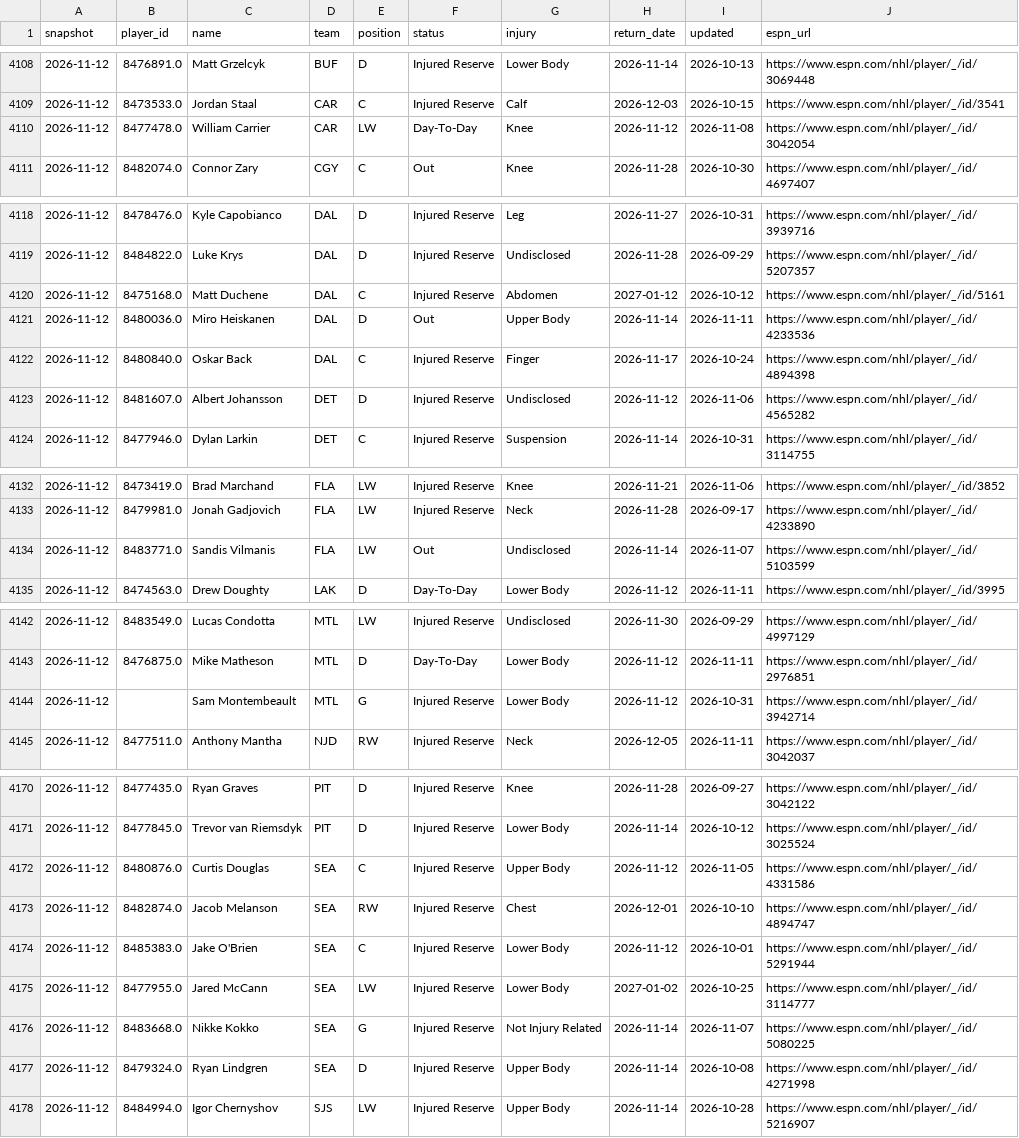
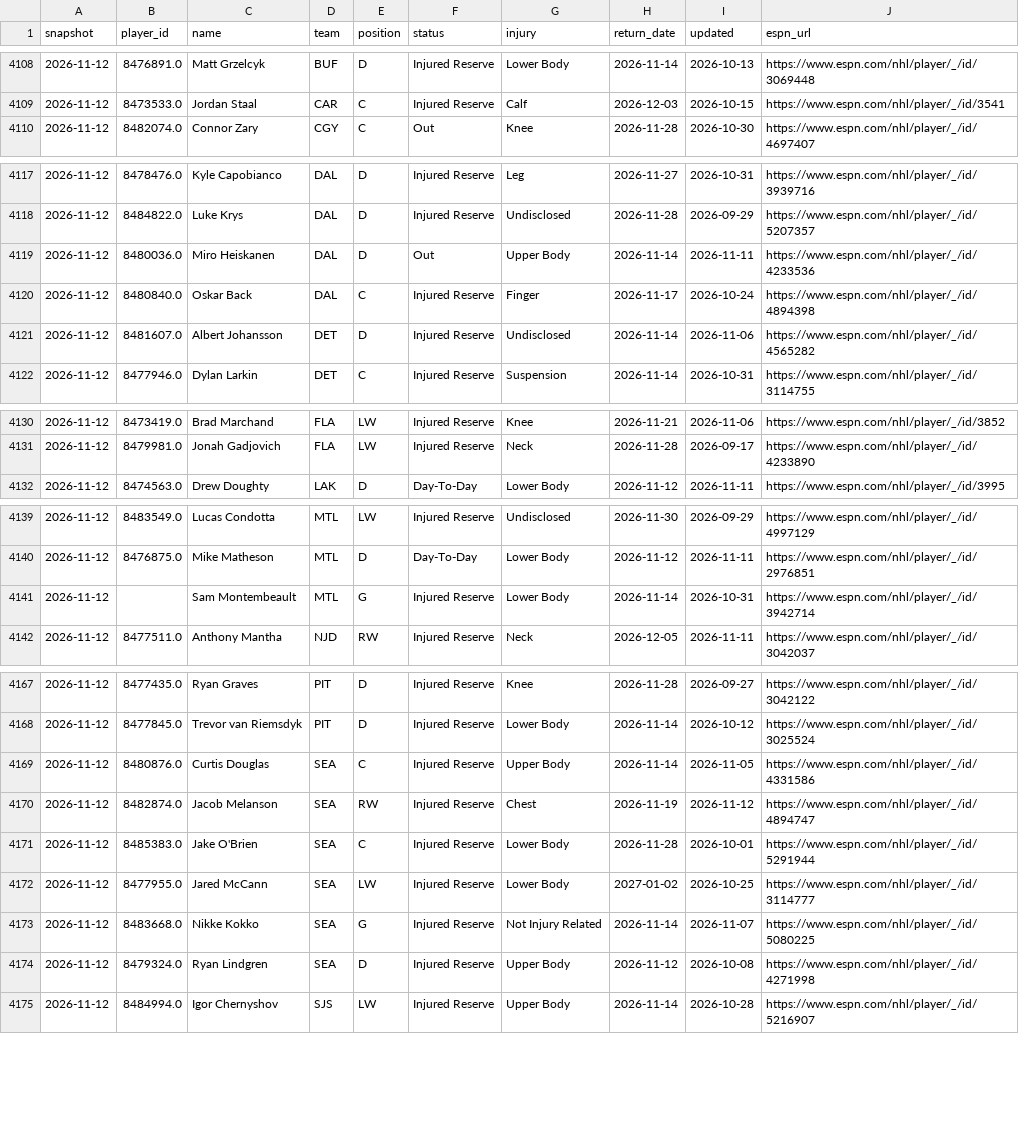
Before and after one commit to juhaopesonen/NHL-stats, a CSV file: data/2026-27/injuries.csv, drawn as a sheet; only a part is shown, gaps mark what is left out; the diff covers the shown part only.

```diff
--- a/data/2026-27/injuries.csv
+++ b/data/2026-27/injuries.csv
@@ -4109,3 +4109,2 @@ snapshot,player_id,name,team,position,status,injury,return_date,updated,espn_url
 2026-11-12,8473533.0,Jordan Staal,CAR,C,Injured Reserve,Calf,2026-12-03,2026-10-15,https://www.espn.com/nhl/player/_/id/3541
-2026-11-12,8477478.0,William Carrier,CAR,LW,Day-To-Day,Knee,2026-11-12,2026-11-08,https://www.espn.com/nhl/player/_/id/3042054
 2026-11-12,8482074.0,Connor Zary,CGY,C,Out,Knee,2026-11-28,2026-10-30,https://www.espn.com/nhl/player/_/id/4697407
@@ -4119,6 +4118,5 @@ snapshot,player_id,name,team,position,status,injury,return_date,updated,espn_url
 2026-11-12,8484822.0,Luke Krys,DAL,D,Injured Reserve,Undisclosed,2026-11-28,2026-09-29,https://www.espn.com/nhl/player/_/id/5207357
-2026-11-12,8475168.0,Matt Duchene,DAL,C,Injured Reserve,Abdomen,2027-01-12,2026-10-12,https://www.espn.com/nhl/player/_/id/5161
 2026-11-12,8480036.0,Miro Heiskanen,DAL,D,Out,Upper Body,2026-11-14,2026-11-11,https://www.espn.com/nhl/player/_/id/4233536
 2026-11-12,8480840.0,Oskar Back,DAL,C,Injured Reserve,Finger,2026-11-17,2026-10-24,https://www.espn.com/nhl/player/_/id/4894398
-2026-11-12,8481607.0,Albert Johansson,DET,D,Injured Reserve,Undisclosed,2026-11-12,2026-11-06,https://www.espn.com/nhl/player/_/id/4565282
+2026-11-12,8481607.0,Albert Johansson,DET,D,Injured Reserve,Undisclosed,2026-11-14,2026-11-06,https://www.espn.com/nhl/player/_/id/4565282
 2026-11-12,8477946.0,Dylan Larkin,DET,C,Injured Reserve,Suspension,2026-11-14,2026-10-31,https://www.espn.com/nhl/player/_/id/3114755
@@ -4133,3 +4131,2 @@ snapshot,player_id,name,team,position,status,injury,return_date,updated,espn_url
 2026-11-12,8479981.0,Jonah Gadjovich,FLA,LW,Injured Reserve,Neck,2026-11-28,2026-09-17,https://www.espn.com/nhl/player/_/id/4233890
-2026-11-12,8483771.0,Sandis Vilmanis,FLA,LW,Out,Undisclosed,2026-11-14,2026-11-07,https://www.espn.com/nhl/player/_/id/5103599
 2026-11-12,8474563.0,Drew Doughty,LAK,D,Day-To-Day,Lower Body,2026-11-12,2026-11-11,https://www.espn.com/nhl/player/_/id/3995
@@ -4143,3 +4140,3 @@ snapshot,player_id,name,team,position,status,injury,return_date,updated,espn_url
 2026-11-12,8476875.0,Mike Matheson,MTL,D,Day-To-Day,Lower Body,2026-11-12,2026-11-11,https://www.espn.com/nhl/player/_/id/2976851
-2026-11-12,,Sam Montembeault,MTL,G,Injured Reserve,Lower Body,2026-11-12,2026-10-31,https://www.espn.com/nhl/player/_/id/3942714
+2026-11-12,,Sam Montembeault,MTL,G,Injured Reserve,Lower Body,2026-11-14,2026-10-31,https://www.espn.com/nhl/player/_/id/3942714
 2026-11-12,8477511.0,Anthony Mantha,NJD,RW,Injured Reserve,Neck,2026-12-05,2026-11-11,https://www.espn.com/nhl/player/_/id/3042037
@@ -4171,8 +4168,8 @@ snapshot,player_id,name,team,position,status,injury,return_date,updated,espn_url
 2026-11-12,8477845.0,Trevor van Riemsdyk,PIT,D,Injured Reserve,Lower Body,2026-11-14,2026-10-12,https://www.espn.com/nhl/player/_/id/3025524
-2026-11-12,8480876.0,Curtis Douglas,SEA,C,Injured Reserve,Upper Body,2026-11-12,2026-11-05,https://www.espn.com/nhl/player/_/id/4331586
-2026-11-12,8482874.0,Jacob Melanson,SEA,RW,Injured Reserve,Chest,2026-12-01,2026-10-10,https://www.espn.com/nhl/player/_/id/4894747
-2026-11-12,8485383.0,Jake O'Brien,SEA,C,Injured Reserve,Lower Body,2026-11-12,2026-10-01,https://www.espn.com/nhl/player/_/id/5291944
+2026-11-12,8480876.0,Curtis Douglas,SEA,C,Injured Reserve,Upper Body,2026-11-14,2026-11-05,https://www.espn.com/nhl/player/_/id/4331586
+2026-11-12,8482874.0,Jacob Melanson,SEA,RW,Injured Reserve,Chest,2026-11-19,2026-11-12,https://www.espn.com/nhl/player/_/id/4894747
+2026-11-12,8485383.0,Jake O'Brien,SEA,C,Injured Reserve,Lower Body,2026-11-28,2026-10-01,https://www.espn.com/nhl/player/_/id/5291944
 2026-11-12,8477955.0,Jared McCann,SEA,LW,Injured Reserve,Lower Body,2027-01-02,2026-10-25,https://www.espn.com/nhl/player/_/id/3114777
 2026-11-12,8483668.0,Nikke Kokko,SEA,G,Injured Reserve,Not Injury Related,2026-11-14,2026-11-07,https://www.espn.com/nhl/player/_/id/5080225
-2026-11-12,8479324.0,Ryan Lindgren,SEA,D,Injured Reserve,Upper Body,2026-11-14,2026-10-08,https://www.espn.com/nhl/player/_/id/4271998
+2026-11-12,8479324.0,Ryan Lindgren,SEA,D,Injured Reserve,Upper Body,2026-11-12,2026-10-08,https://www.espn.com/nhl/player/_/id/4271998
 2026-11-12,8484994.0,Igor Chernyshov,SJS,LW,Injured Reserve,Upper Body,2026-11-14,2026-10-28,https://www.espn.com/nhl/player/_/id/5216907
```
Also changed, not shown: 5 edited cells elsewhere in this file, 3 other files.
